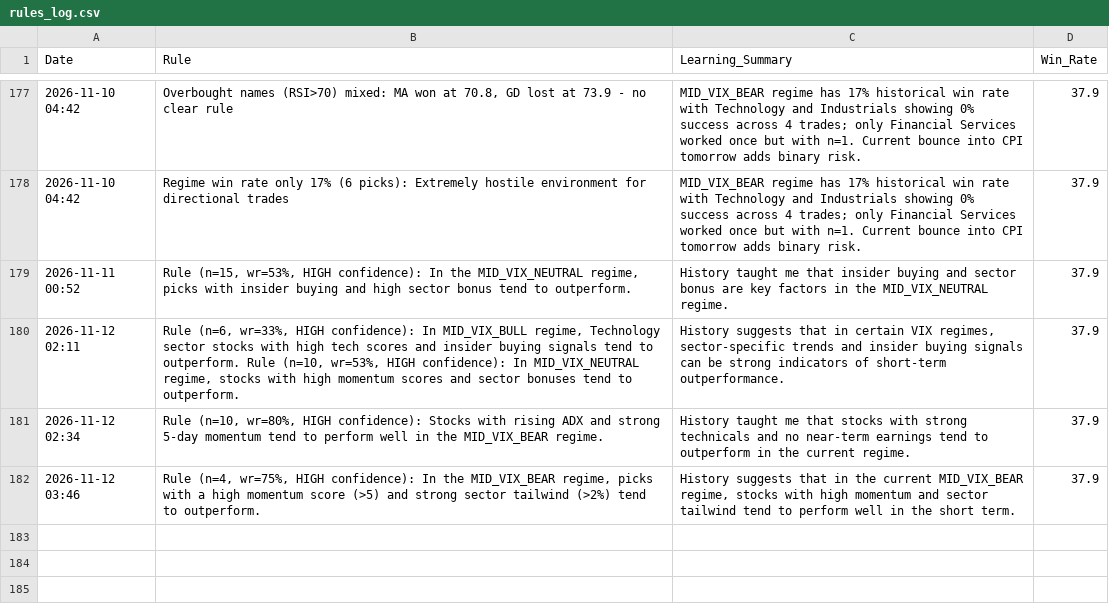
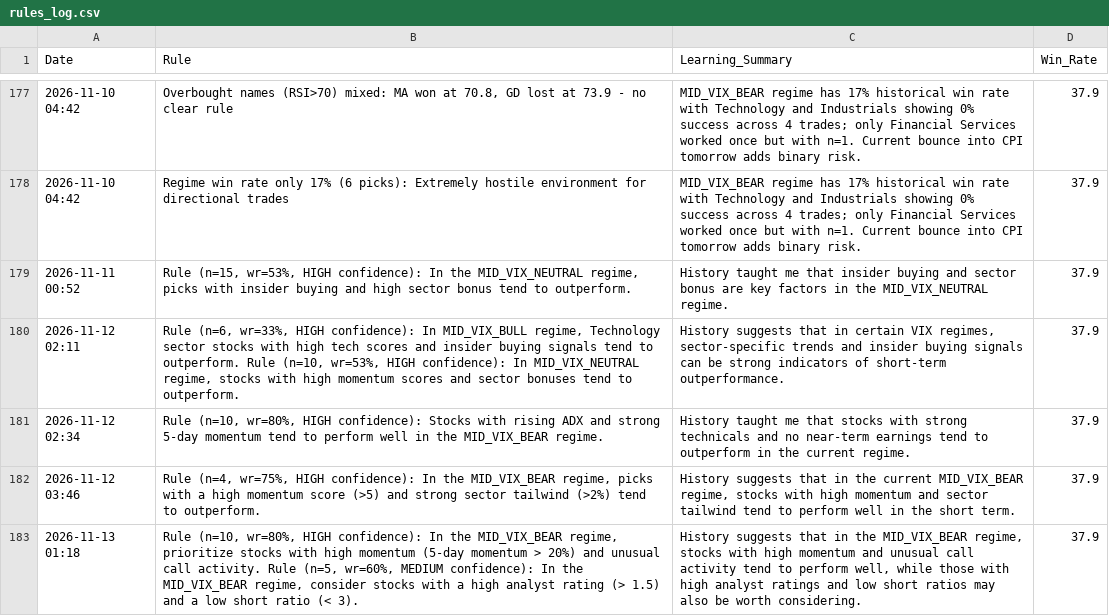
Before and after one commit to Vishvesh-Trivedi/LLM-Portfolio-Manager, a CSV file: StockScreener/rules_log.csv, drawn as a sheet; only a part is shown, gaps mark what is left out.

```diff
--- a/StockScreener/rules_log.csv
+++ b/StockScreener/rules_log.csv
@@ -182 +182,2 @@ Date,Rule,Learning_Summary,Win_Rate
 2026-11-12 03:46,"Rule (n=4, wr=75%, HIGH confidence): In the MID_VIX_BEAR regime, picks with a high momentum score (>5) and strong sector tailwind (>2%) tend to outperform.","History suggests that in the current MID_VIX_BEAR regime, stocks with high momentum and sector tailwind tend to perform well in the short term.",37.9
+2026-11-13 01:18,"Rule (n=10, wr=80%, HIGH confidence): In the MID_VIX_BEAR regime, prioritize stocks with high momentum (5-day momentum > 20%) and unusual call activity. Rule (n=5, wr=60%, MEDIUM confidence): In the MID_VIX_BEAR regime, consider stocks with a high analyst rating (> 1.5) and a low short ratio (< 3).","History suggests that in the MID_VIX_BEAR regime, stocks with high momentum and unusual call activity tend to perform well, while those with high analyst ratings and low short ratios may also be worth considering.",37.9
```
Also changed, not shown: StockScreener/stock_picks.csv, StockScreener/watch_list.csv, 5 other files.
